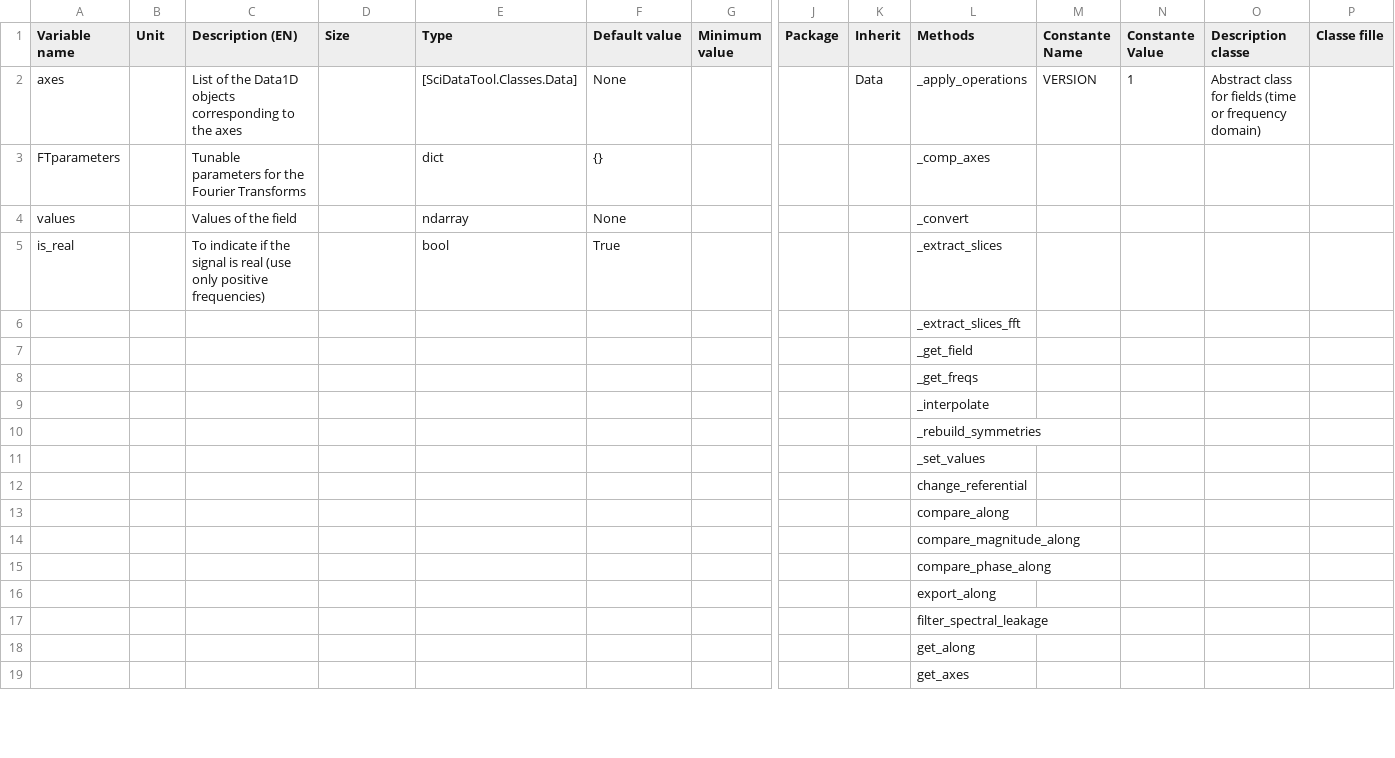
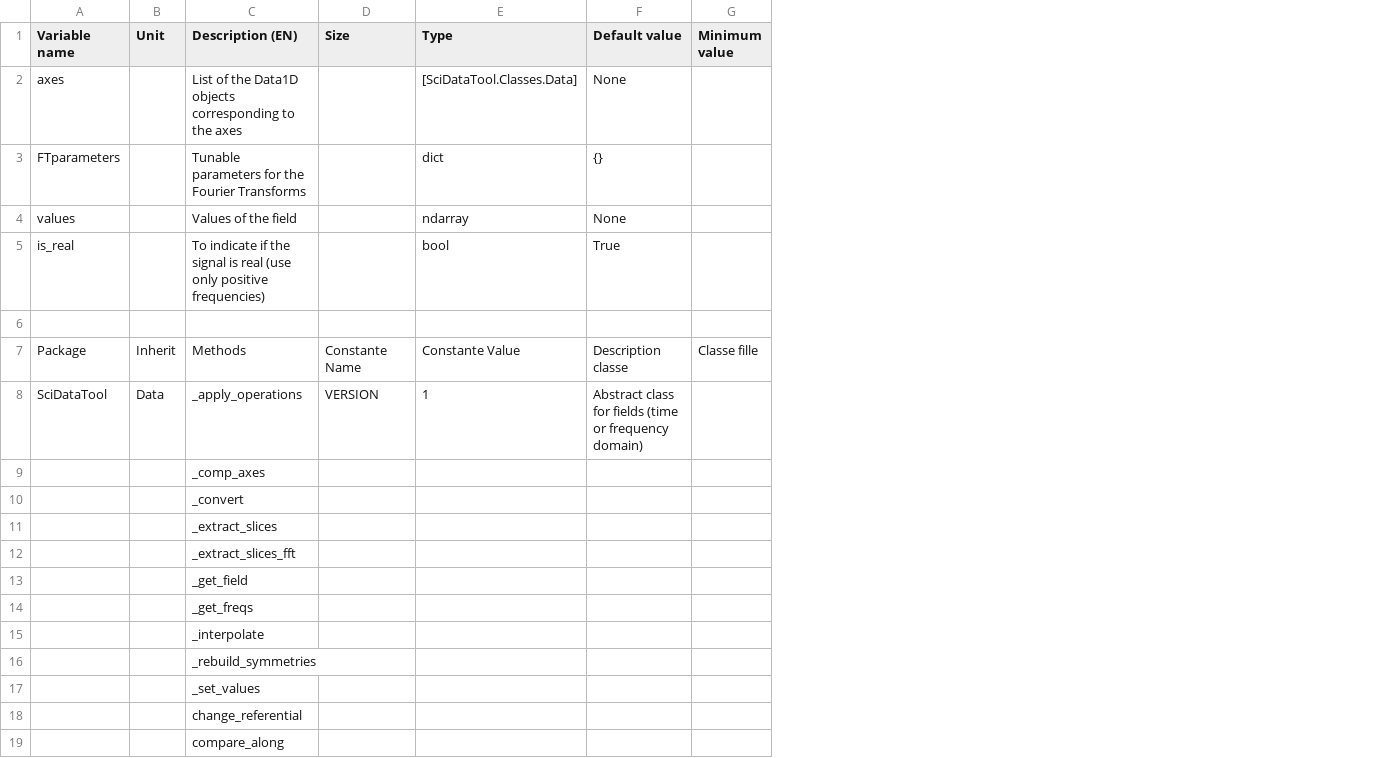
Before and after one commit to EmileDvs/pyleecan, a CSV file: src/pyleecan/Generator/ClassesRef/SciDataTool/DataND.csv, drawn as a sheet; only a part is shown, gaps mark what is left out; removed rows and columns are numbered as before the commit, all else as after; the diff covers the shown part only; the diff names each change by its address in the sheet, - before the commit and + after, or states it on an @@ line.

Commit message:
[WiP] Update scidatatool classes to new pyleecan folders

```diff
--- a/src/pyleecan/Generator/ClassesRef/SciDataTool/DataND.csv
+++ b/src/pyleecan/Generator/ClassesRef/SciDataTool/DataND.csv
-column J (Package), empty
-column K (Inherit), row 2: Data
-column L (Methods), rows 2-19: _apply_operations | _comp_axes | _convert | _extract_slices | _extract_slices_fft | _get_field | _get_freqs | _interpolate | _rebuild_symmetries | _set_values | change_referential | compare_along | compare_magnitude_along | compare_phase_along | export_along | filter_spectral_leakage | get_along | get_axes
-column M (Constante Name), row 2: VERSION
-column N (Constante Value), row 2: 1
-column O (Description classe), row 2: Abstract class for fields (time or frequency domain)
-column P (Classe fille), empty
-A7 (Variable name): (empty)
+A7 (Variable name): Package
-B7 (Unit): (empty)
+B7 (Unit): Inherit
-C7 (Description (EN)): (empty)
+C7 (Description (EN)): Methods
-D7 (Size): (empty)
+D7 (Size): Constante Name
-E7 (Type): (empty)
+E7 (Type): Constante Value
-F7 (Default value): (empty)
+F7 (Default value): Description classe
-G7 (Minimum value): (empty)
+G7 (Minimum value): Classe fille
-A8 (Variable name): (empty)
+A8 (Variable name): SciDataTool
-B8 (Unit): (empty)
+B8 (Unit): Data
-C8 (Description (EN)): (empty)
+C8 (Description (EN)): _apply_operations
-D8 (Size): (empty)
+D8 (Size): VERSION
-E8 (Type): (empty)
+E8 (Type): 1
-F8 (Default value): (empty)
+F8 (Default value): Abstract class for fields (time or frequency domain)
-C9 (Description (EN)): (empty)
+C9 (Description (EN)): _comp_axes
-C10 (Description (EN)): (empty)
+C10 (Description (EN)): _convert
-C11 (Description (EN)): (empty)
+C11 (Description (EN)): _extract_slices
-C12 (Description (EN)): (empty)
+C12 (Description (EN)): _extract_slices_fft
-C13 (Description (EN)): (empty)
+C13 (Description (EN)): _get_field
-C14 (Description (EN)): (empty)
+C14 (Description (EN)): _get_freqs
-C15 (Description (EN)): (empty)
+C15 (Description (EN)): _interpolate
-C16 (Description (EN)): (empty)
+C16 (Description (EN)): _rebuild_symmetries
-C17 (Description (EN)): (empty)
+C17 (Description (EN)): _set_values
-C18 (Description (EN)): (empty)
+C18 (Description (EN)): change_referential
-C19 (Description (EN)): (empty)
+C19 (Description (EN)): compare_along
```
Also changed, not shown: 6 added rows, 1 removed column and 10 edited cells elsewhere in this file, src/pyleecan/Generator/ClassesRef/SciDataTool/Data1D.csv, src/pyleecan/Generator/ClassesRef/SciDataTool/Norm_func.csv, 32 other files.
